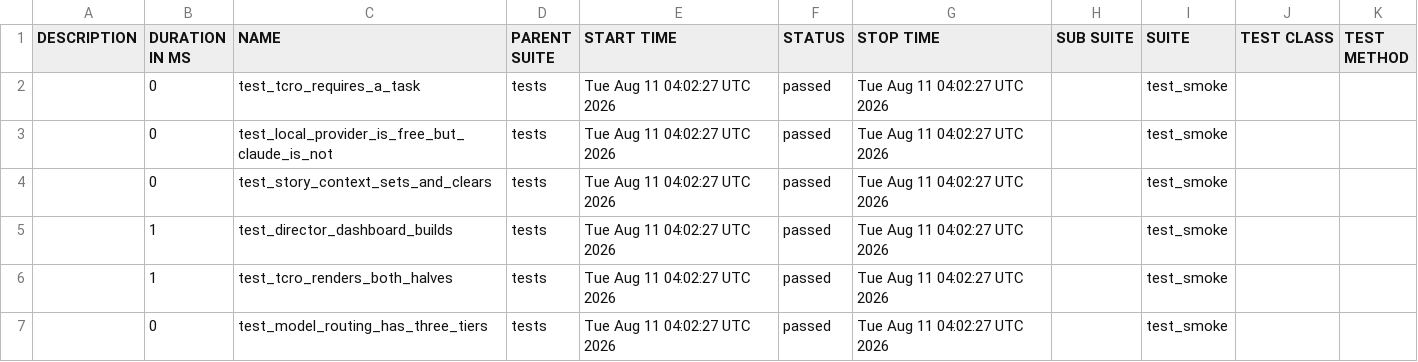
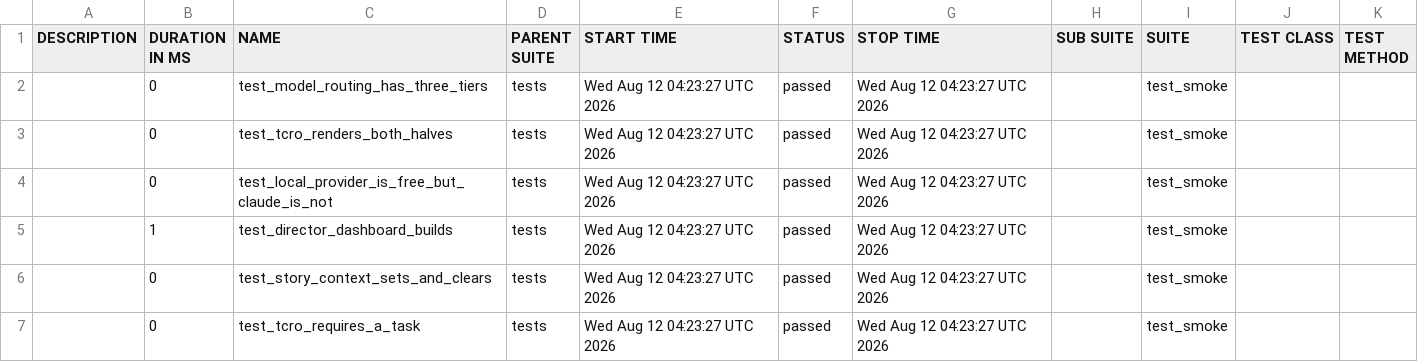
Before and after one commit to Anandraj-pro/OmniTest-AI, a CSV file: data/suites.csv, drawn as a sheet.

```diff
--- a/data/suites.csv
+++ b/data/suites.csv
@@ -1,7 +1,7 @@
 "DESCRIPTION","DURATION IN MS","NAME","PARENT SUITE","START TIME","STATUS","STOP TIME","SUB SUITE","SUITE","TEST CLASS","TEST METHOD"
-"","0","test_tcro_requires_a_task","tests","Tue Aug 11 04:02:27 UTC 2026","passed","Tue Aug 11 04:02:27 UTC 2026","","test_smoke","",""
-"","0","test_local_provider_is_free_but_claude_is_not","tests","Tue Aug 11 04:02:27 UTC 2026","passed","Tue Aug 11 04:02:27 UTC 2026","","test_smoke","",""
-"","0","test_story_context_sets_and_clears","tests","Tue Aug 11 04:02:27 UTC 2026","passed","Tue Aug 11 04:02:27 UTC 2026","","test_smoke","",""
-"","1","test_director_dashboard_builds","tests","Tue Aug 11 04:02:27 UTC 2026","passed","Tue Aug 11 04:02:27 UTC 2026","","test_smoke","",""
-"","1","test_tcro_renders_both_halves","tests","Tue Aug 11 04:02:27 UTC 2026","passed","Tue Aug 11 04:02:27 UTC 2026","","test_smoke","",""
-"","0","test_model_routing_has_three_tiers","tests","Tue Aug 11 04:02:27 UTC 2026","passed","Tue Aug 11 04:02:27 UTC 2026","","test_smoke","",""
+"","0","test_model_routing_has_three_tiers","tests","Wed Aug 12 04:23:27 UTC 2026","passed","Wed Aug 12 04:23:27 UTC 2026","","test_smoke","",""
+"","0","test_tcro_renders_both_halves","tests","Wed Aug 12 04:23:27 UTC 2026","passed","Wed Aug 12 04:23:27 UTC 2026","","test_smoke","",""
+"","0","test_local_provider_is_free_but_claude_is_not","tests","Wed Aug 12 04:23:27 UTC 2026","passed","Wed Aug 12 04:23:27 UTC 2026","","test_smoke","",""
+"","1","test_director_dashboard_builds","tests","Wed Aug 12 04:23:27 UTC 2026","passed","Wed Aug 12 04:23:27 UTC 2026","","test_smoke","",""
+"","0","test_story_context_sets_and_clears","tests","Wed Aug 12 04:23:27 UTC 2026","passed","Wed Aug 12 04:23:27 UTC 2026","","test_smoke","",""
+"","0","test_tcro_requires_a_task","tests","Wed Aug 12 04:23:27 UTC 2026","passed","Wed Aug 12 04:23:27 UTC 2026","","test_smoke","",""
```
Also changed, not shown: 26 other files.
